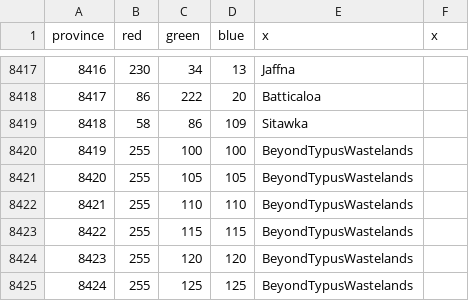
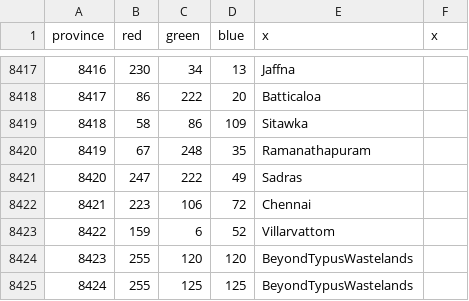
Before and after one commit to Victorum-Universalis-VU/VUtestmod-version-1.32.1, a CSV file: map/definition.csv, drawn as a sheet; only a part is shown, gaps mark what is left out.

```diff
--- a/map/definition.csv
+++ b/map/definition.csv
@@ -8419,6 +8419,6 @@ province;red;green;blue;x;x
 8418;58;86;109;Sitawka
-8419;255;100;100;BeyondTypusWastelands
-8420;255;105;105;BeyondTypusWastelands
-8421;255;110;110;BeyondTypusWastelands
-8422;255;115;115;BeyondTypusWastelands
+8419;67;248;35;Ramanathapuram
+8420;247;222;49;Sadras
+8421;223;106;72;Chennai
+8422;159;6;52;Villarvattom
 8423;255;120;120;BeyondTypusWastelands
```
Also changed, not shown: map/adjacencies.csv, 27 other files.
